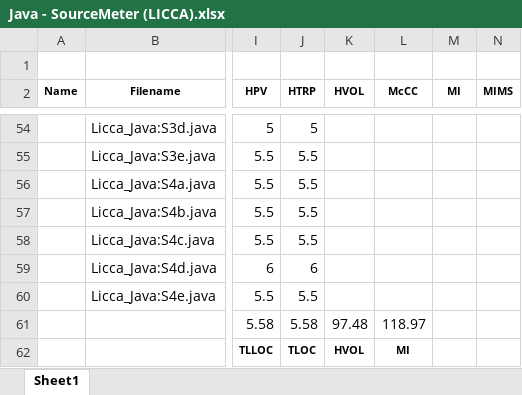
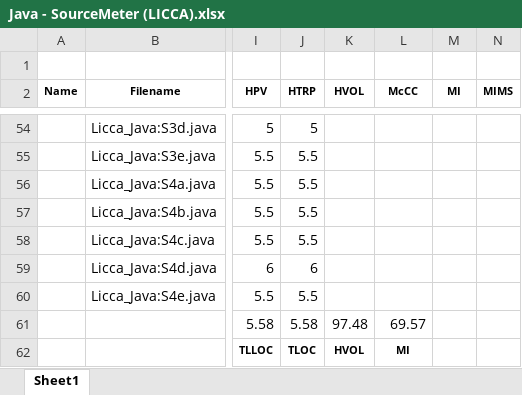
Before and after one commit to zaricu22/Multi-Lang_Metrics, an Excel workbook: results/SourceMeter/Java - SourceMeter (LICCA).xlsx, sheet Sheet1, drawn as a sheet; only a part is shown, gaps mark what is left out; values as stored, in another font and other column widths than the file's, no borders; the diff names each change by its address in the sheet, - before the commit and + after, or states it on an @@ line.

```diff
--- a/results/SourceMeter/Java - SourceMeter (LICCA).xlsx (sheet Sheet1)
+++ b/results/SourceMeter/Java - SourceMeter (LICCA).xlsx (sheet Sheet1)
-L61 (McCC): 118.97
+L61 (McCC): 69.57
```
Also changed, not shown: results/OpenSource Tools/C - OpenSource tools (LICCA).xlsx, results/OpenSource Tools/C - OpenSource tools (RossetaCode).xlsx, 5 other files.
